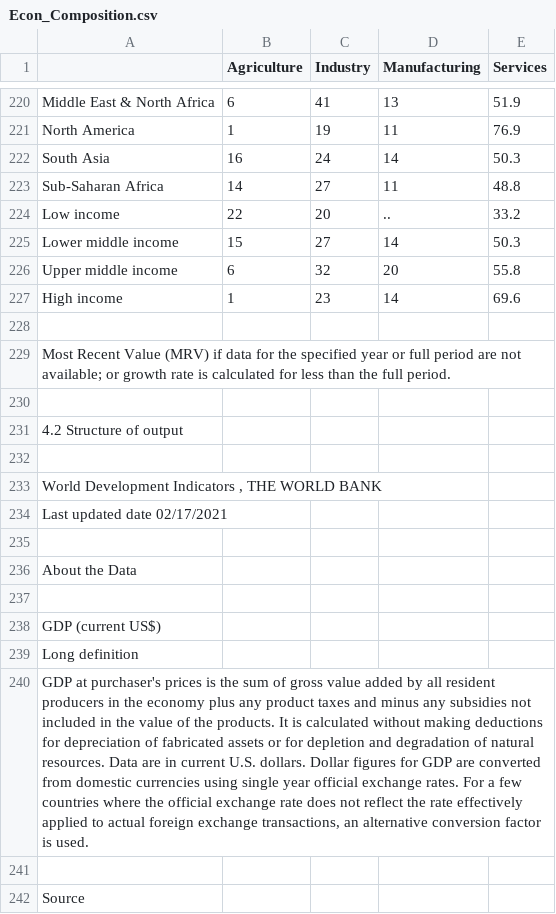
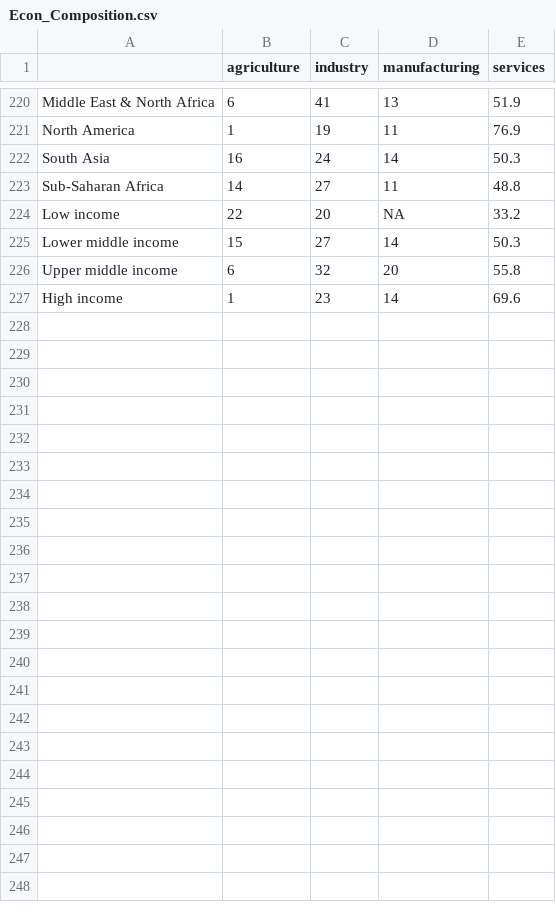
Before and after one commit to sjsig/QSS82-Team9, a CSV file: data/Econ_Composition.csv, drawn as a sheet; only a part is shown, gaps mark what is left out; the diff covers the shown part only; the diff names each change by its address in the sheet, - before the commit and + after, or states it on an @@ line.

```diff
--- a/data/Econ_Composition.csv
+++ b/data/Econ_Composition.csv
-B1: Agriculture
+B1: agriculture
-C1: Industry
+C1: industry
-D1: Manufacturing
+D1: manufacturing
-E1: Services
+E1: services
-D224 (manufacturing): ..
+D224 (manufacturing): NA
-row 228: (empty)
-row 229: Most Recent Value (MRV) if data for the specified year or full period are not available; or growth rate is calculated for less than the full period.
-row 230: (empty)
-row 231: 4.2 Structure of output
-row 232: (empty)
-row 233: World Development Indicators , THE WORLD BANK
-row 234: Last updated date 02/17/2021
-row 235: (empty)
-row 236: About the Data
-row 237: (empty)
-row 238: GDP (current US$)
-row 239: Long definition
-row 240: GDP at purchaser's prices is the sum of gross value added by all resident producers in the economy plus any product taxes and minus any subsidies not included in the value of the products. It is calculated without making deductions for depreciation of fabricated assets or for depletion and degradation of natural resources. Data are in current U.S. dollars. Dollar figures for GDP are converted from domestic currencies using single year official exchange rates. For a few countries where the official exchange rate does not reflect the rate effectively applied to actual foreign exchange transactions, an alternative conversion factor is used.
-row 241: (empty)
-row 242: Source
```
Also changed, not shown: 41 removed rows and 105 edited cells elsewhere in this file, 3 other files.
